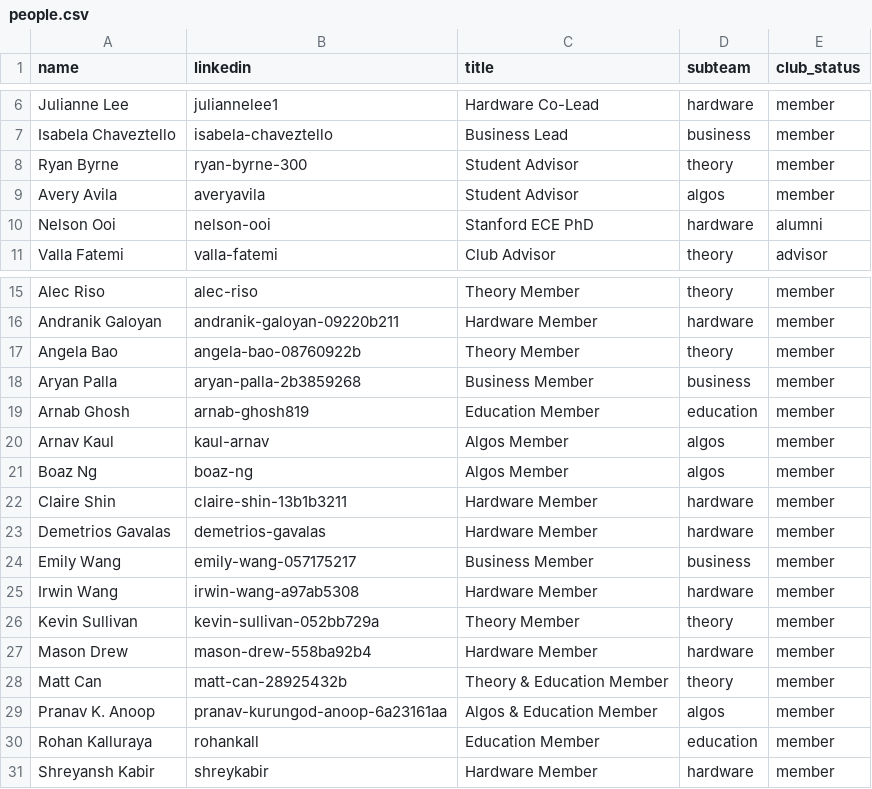
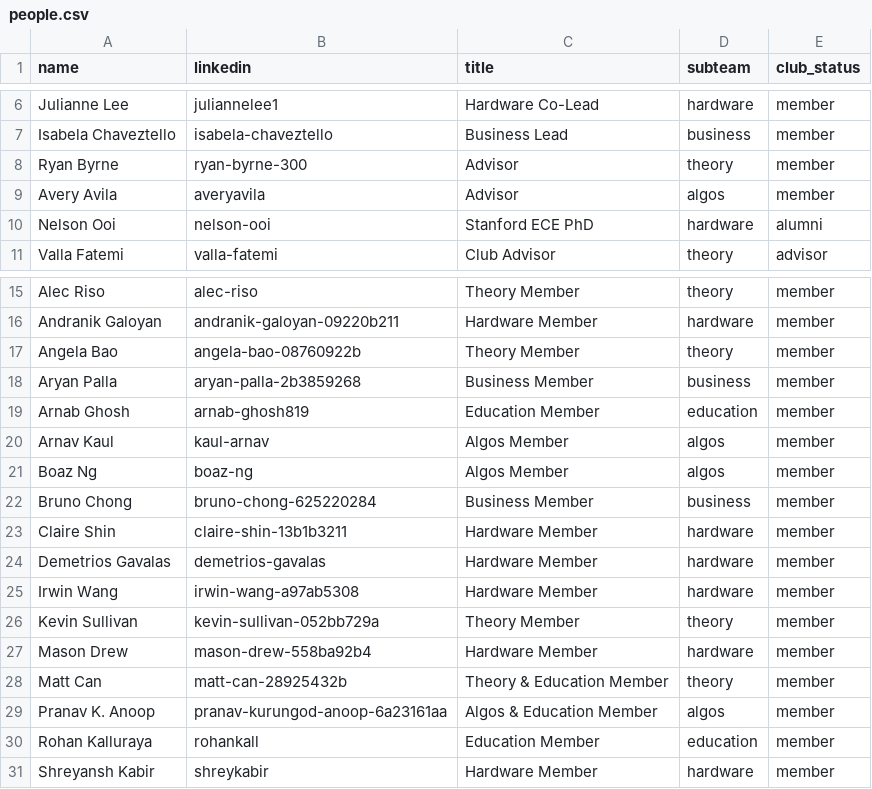
Before and after one commit to Cornell-QCA/website, a CSV file: public/data/csv/people.csv, drawn as a sheet; only a part is shown, gaps mark what is left out.

```diff
--- a/public/data/csv/people.csv
+++ b/public/data/csv/people.csv
@@ -7,4 +7,4 @@ Julianne Lee,juliannelee1,Hardware Co-Lead,hardware,member
 Isabela Chaveztello,isabela-chaveztello,Business Lead,business,member
-Ryan Byrne,ryan-byrne-300,Student Advisor,theory,member
-Avery Avila,averyavila,Student Advisor,algos,member
+Ryan Byrne,ryan-byrne-300,Advisor,theory,member
+Avery Avila,averyavila,Advisor,algos,member
 Nelson Ooi,nelson-ooi,Stanford ECE PhD,hardware,alumni
@@ -21,5 +21,5 @@ Arnav Kaul,kaul-arnav,Algos Member,algos,member
 Boaz Ng,boaz-ng,Algos Member,algos,member
+Bruno Chong,bruno-chong-625220284,Business Member,business,member
 Claire Shin,claire-shin-13b1b3211,Hardware Member,hardware,member
 Demetrios Gavalas,demetrios-gavalas,Hardware Member,hardware,member
-Emily Wang,emily-wang-057175217,Business Member,business,member
 Irwin Wang,irwin-wang-a97ab5308,Hardware Member,hardware,member
```
Also changed, not shown: 18 other files.
